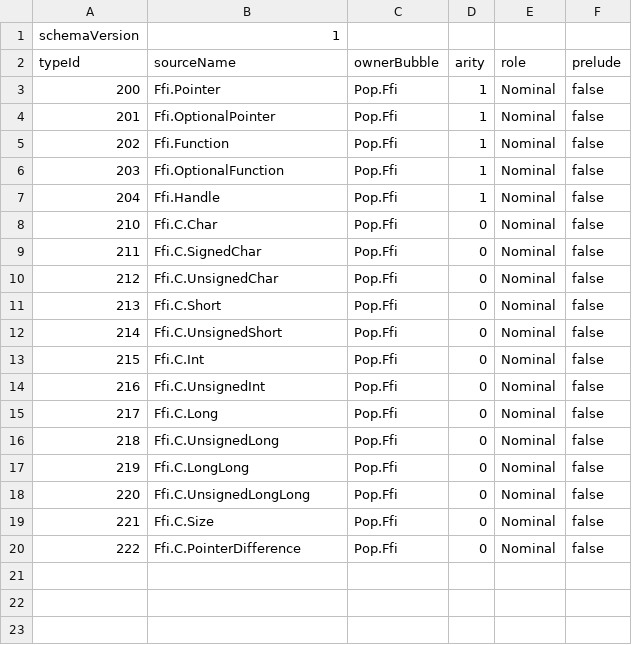
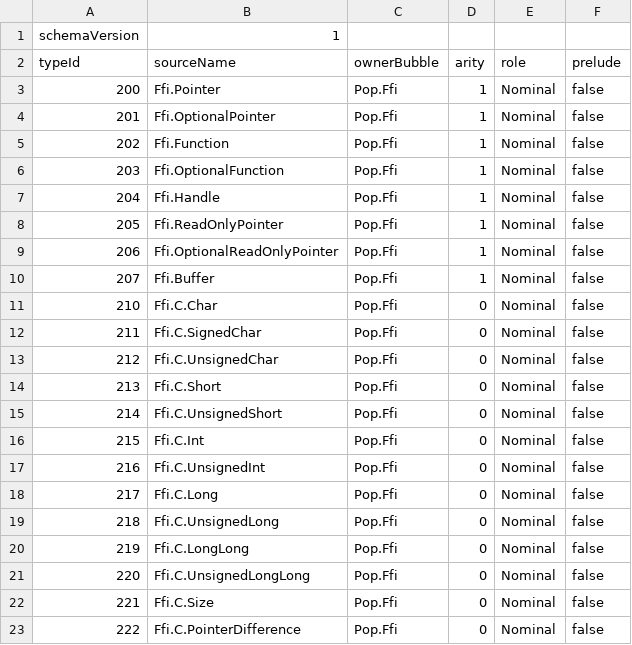
Before and after one commit to kleeedolinux/pop, a TSV file: crates/extensions/ffi/bootstrap/types.tsv, drawn as a sheet.

Commit message:
Add read-only FFI pointer types
Give mutable, read-only, optional, and non-optional foreign pointers
separate stable Pop.Ffi identities. Keep Ffi.Buffer outside the direct ABI
mapping and continue rejecting managed pointer element types.

Lower both read-only pointer forms through the exact target pointer ABI and
exercise them against linked native functions without integer, nil, or
dynamic conversion.

```diff
--- a/crates/extensions/ffi/bootstrap/types.tsv
+++ b/crates/extensions/ffi/bootstrap/types.tsv
@@ -7,2 +7,5 @@ typeId	sourceName	ownerBubble	arity	role	prelude
 204	Ffi.Handle	Pop.Ffi	1	Nominal	false
+205	Ffi.ReadOnlyPointer	Pop.Ffi	1	Nominal	false
+206	Ffi.OptionalReadOnlyPointer	Pop.Ffi	1	Nominal	false
+207	Ffi.Buffer	Pop.Ffi	1	Nominal	false
 210	Ffi.C.Char	Pop.Ffi	0	Nominal	false
```
Also changed, not shown: 6 other files.
